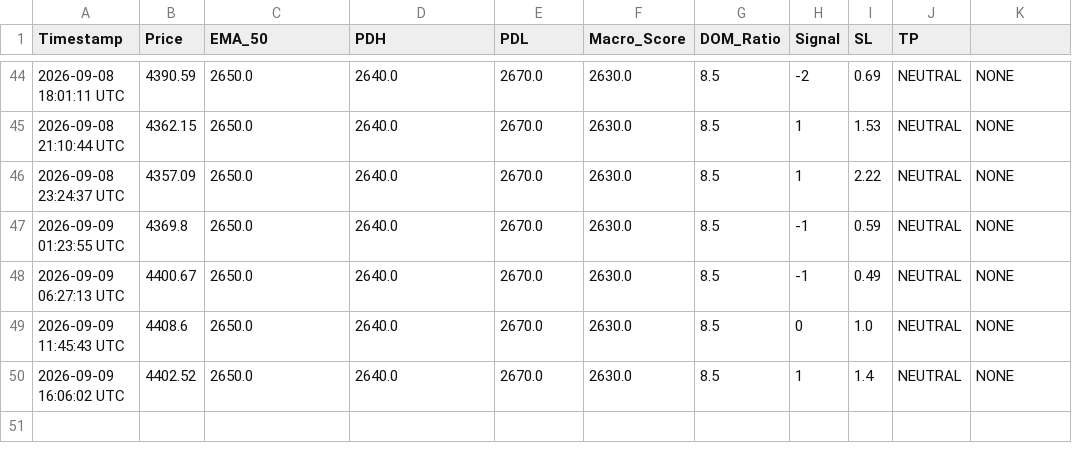
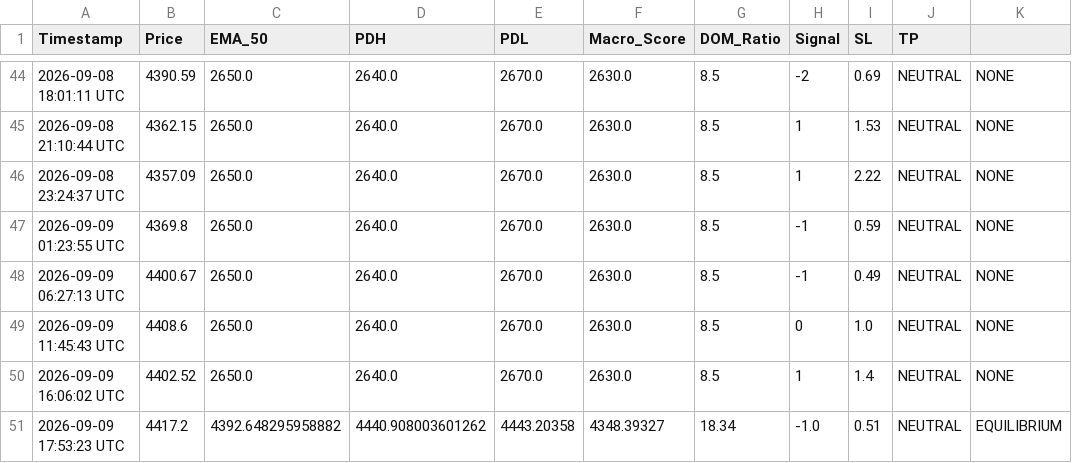
Before and after one commit to parfactmatch-cloud/gold-macro-dashboard, a CSV file: trade_log.csv, drawn as a sheet; only a part is shown, gaps mark what is left out.

```diff
--- a/trade_log.csv
+++ b/trade_log.csv
@@ -50 +50,2 @@ Timestamp,Price,EMA_50,PDH,PDL,Macro_Score,DOM_Ratio,Signal,SL,TP
 2026-09-09 16:06:02 UTC,4402.52,2650.0,2640.0,2670.0,2630.0,8.5,1,1.4,NEUTRAL,NONE,,,
+2026-09-09 17:53:23 UTC,4417.2,4392.648295958882,4440.908003601262,4443.20358,4348.39327,18.34,-1.0,0.51,NEUTRAL,EQUILIBRIUM,,,
```
